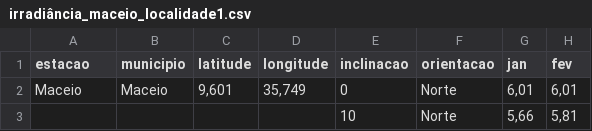
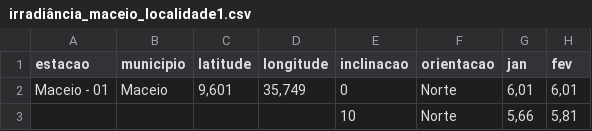
Before and after one commit to MarlosBalbino/front-end-sistema-fotovoltaico, a CSV file: public/cresesb/irradiância_maceio_localidade1.csv, drawn as a sheet; only a part is shown; the diff names each change by its address in the sheet, - before the commit and + after, or states it on an @@ line.

```diff
--- a/public/cresesb/irradiância_maceio_localidade1.csv
+++ b/public/cresesb/irradiância_maceio_localidade1.csv
-A2 (estacao): Maceio
+A2 (estacao): Maceio - 01
```
Also changed, not shown: public/cresesb/irradiância_maceio_localidade2.csv, public/cresesb/irradiância_maceio_localidade3.csv, 53 other files.
